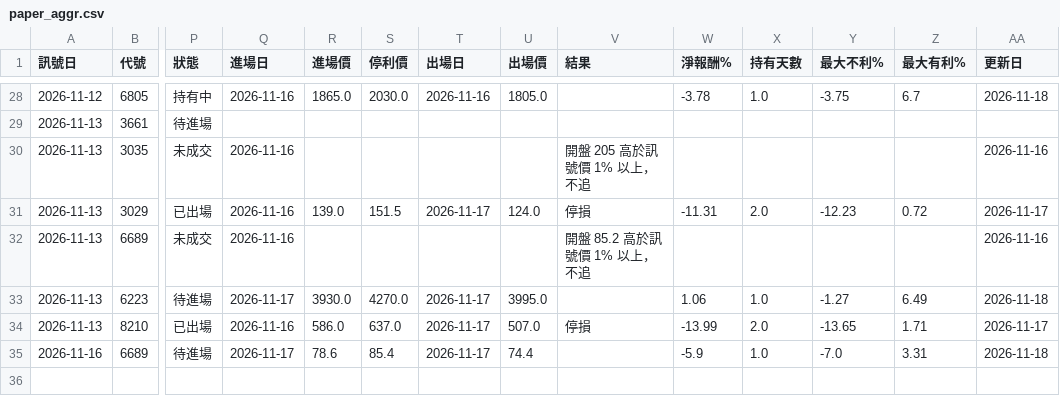
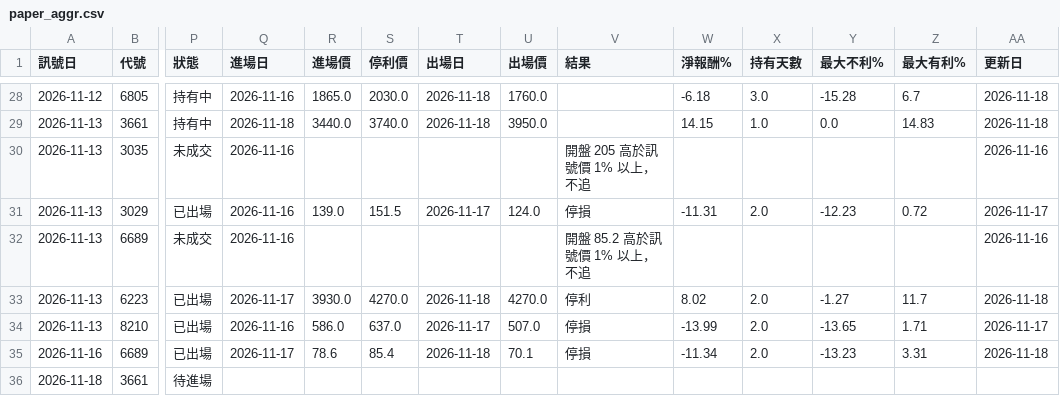
Before and after one commit to hn13920753/stock-scanner, a CSV file: records/paper_aggr.csv, drawn as a sheet; only a part is shown, gaps mark what is left out; rows hold the shown columns only; the diff covers the shown part only; the diff names each change by its address in the sheet, - before the commit and + after, or states it on an @@ line.

```diff
--- a/records/paper_aggr.csv
+++ b/records/paper_aggr.csv
-T28 (出場日): 2026-11-16
+T28 (出場日): 2026-11-18
-U28 (出場價): 1805.0
+U28 (出場價): 1760.0
-W28 (淨報酬%): -3.78
+W28 (淨報酬%): -6.18
-X28 (持有天數): 1.0
+X28 (持有天數): 3.0
-Y28 (最大不利%): -3.75
+Y28 (最大不利%): -15.28
-P29 (狀態): 待進場
+P29 (狀態): 持有中
-Q29 (進場日): (empty)
+Q29 (進場日): 2026-11-18
-R29 (進場價): (empty)
+R29 (進場價): 3440.0
-S29 (停利價): (empty)
+S29 (停利價): 3740.0
-T29 (出場日): (empty)
+T29 (出場日): 2026-11-18
-U29 (出場價): (empty)
+U29 (出場價): 3950.0
-W29 (淨報酬%): (empty)
+W29 (淨報酬%): 14.15
-X29 (持有天數): (empty)
+X29 (持有天數): 1.0
-Y29 (最大不利%): (empty)
+Y29 (最大不利%): 0.0
-Z29 (最大有利%): (empty)
+Z29 (最大有利%): 14.83
-AA29 (更新日): (empty)
+AA29 (更新日): 2026-11-18
-P33 (狀態): 待進場
+P33 (狀態): 已出場
-T33 (出場日): 2026-11-17
+T33 (出場日): 2026-11-18
-U33 (出場價): 3995.0
+U33 (出場價): 4270.0
-V33 (結果): (empty)
+V33 (結果): 停利
-W33 (淨報酬%): 1.06
+W33 (淨報酬%): 8.02
-X33 (持有天數): 1.0
+X33 (持有天數): 2.0
-Z33 (最大有利%): 6.49
+Z33 (最大有利%): 11.7
-P35 (狀態): 待進場
+P35 (狀態): 已出場
-T35 (出場日): 2026-11-17
+T35 (出場日): 2026-11-18
-U35 (出場價): 74.4
+U35 (出場價): 70.1
-V35 (結果): (empty)
+V35 (結果): 停損
-W35 (淨報酬%): -5.9
+W35 (淨報酬%): -11.34
-X35 (持有天數): 1.0
+X35 (持有天數): 2.0
-Y35 (最大不利%): -7.0
+Y35 (最大不利%): -13.23
+row 36: 2026-11-18 | 3661 | 待進場
```
Also changed, not shown: 31 edited cells elsewhere in this file, 3 other files.
